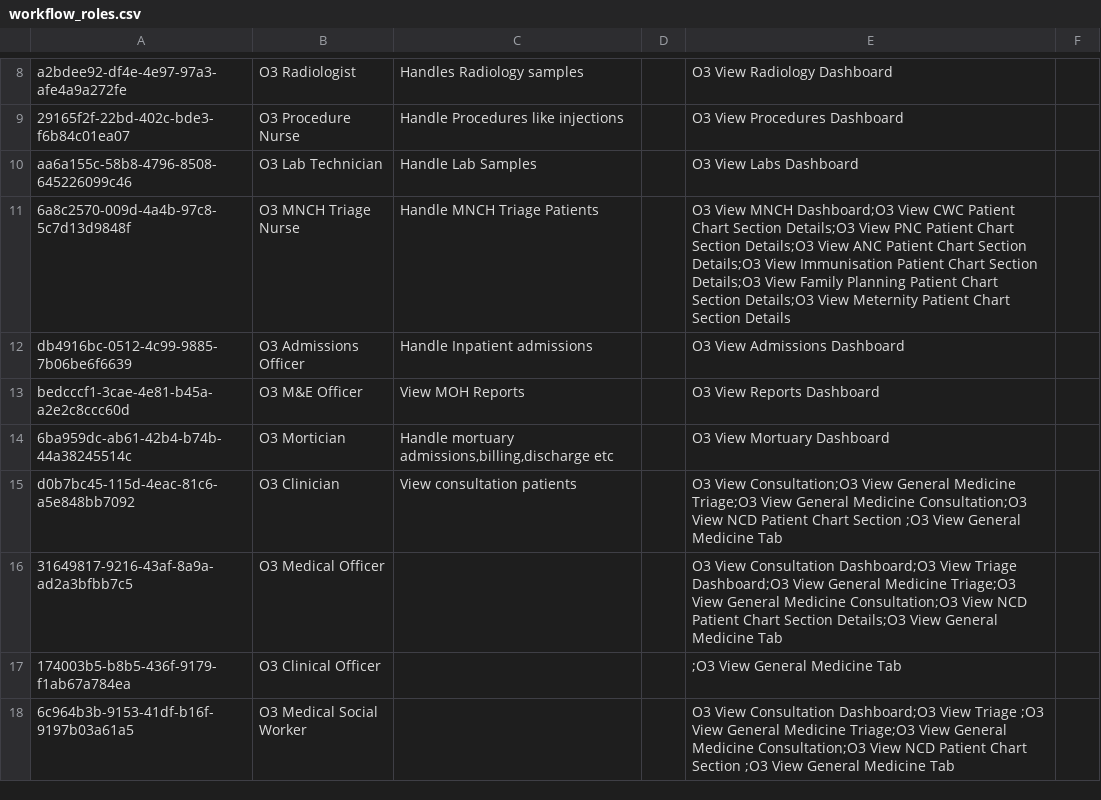
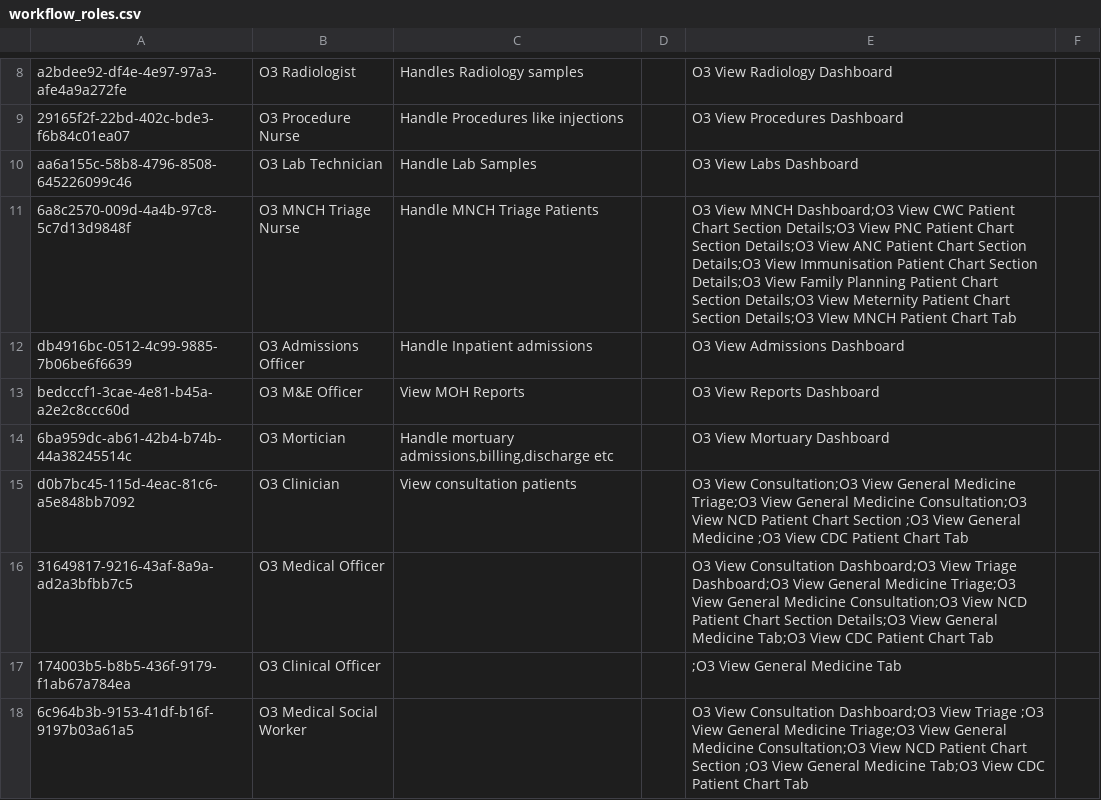
Before and after one commit to AMPATH/openmrs-content-amrs, a CSV file: configuration/backend_configuration/roles/workflow_roles.csv, drawn as a sheet; only a part is shown, gaps mark what is left out; the diff covers the shown part only.

Commit message:
(feat) Add View cdc,hts and mnch tab privileges (#174)

```diff
--- a/configuration/backend_configuration/roles/workflow_roles.csv
+++ b/configuration/backend_configuration/roles/workflow_roles.csv
@@ -10,3 +10,3 @@ a2bdee92-df4e-4e97-97a3-afe4a9a272fe,O3 Radiologist,Handles Radiology samples,,O
 aa6a155c-58b8-4796-8508-645226099c46,O3 Lab Technician,Handle Lab Samples,,O3 View Labs Dashboard,
-6a8c2570-009d-4a4b-97c8-5c7d13d9848f,O3 MNCH Triage Nurse,Handle MNCH Triage Patients,,O3 View MNCH Dashboard;O3 View CWC Patient Chart Section Details;O3 View PNC Patient Chart Section Details;O3 View ANC Patient Chart Section Details;O3 View Immunisation Patient Chart Section Details;O3 View Family Planning Patient Chart Section Details;O3 View Meternity Patient Chart Section Details,
+6a8c2570-009d-4a4b-97c8-5c7d13d9848f,O3 MNCH Triage Nurse,Handle MNCH Triage Patients,,O3 View MNCH Dashboard;O3 View CWC Patient Chart Section Details;O3 View PNC Patient Chart Section Details;O3 View ANC Patient Chart Section Details;O3 View Immunisation Patient Chart Section Details;O3 View Family Planning Patient Chart Section Details;O3 View Meternity Patient Chart Section Details;O3 VIew MNCH Patient Chart Tab,
 db4916bc-0512-4c99-9885-7b06be6f6639,O3 Admissions Officer,Handle Inpatient admissions,,O3 View Admissions Dashboard,
@@ -14,5 +14,5 @@ bedcccf1-3cae-4e81-b45a-a2e2c8ccc60d,O3 M&E Officer,View MOH Reports,,O3 View Re
 6ba959dc-ab61-42b4-b74b-44a38245514c,O3 Mortician,"Handle mortuary admissions,billing,discharge etc",,O3 View Mortuary Dashboard,
-d0b7bc45-115d-4eac-81c6-a5e848bb7092,O3 Clinician,View consultation patients,,O3 View Consultation;O3 View General Medicine Triage;O3 View General Medicine Consultation;O3 View NCD Patient Chart Section ;O3 View General Medicine Tab,
-31649817-9216-43af-8a9a-ad2a3bfbb7c5,O3 Medical Officer,,,O3 View Consultation Dashboard;O3 View Triage Dashboard;O3 View General Medicine Triage;O3 View General Medicine Consultation;O3 View NCD Patient Chart Section Details;O3 View General Medicine Tab,
+d0b7bc45-115d-4eac-81c6-a5e848bb7092,O3 Clinician,View consultation patients,,O3 View Consultation;O3 View General Medicine Triage;O3 View General Medicine Consultation;O3 View NCD Patient Chart Section ;O3 View General Medicine ;O3 View CDC Patient Chart Tab,
+31649817-9216-43af-8a9a-ad2a3bfbb7c5,O3 Medical Officer,,,O3 View Consultation Dashboard;O3 View Triage Dashboard;O3 View General Medicine Triage;O3 View General Medicine Consultation;O3 View NCD Patient Chart Section Details;O3 View General Medicine Tab;O3 View CDC Patient Chart Tab,
 174003b5-b8b5-436f-9179-f1ab67a784ea,O3 Clinical Officer,,,;O3 View General Medicine Tab,
-6c964b3b-9153-41df-b16f-9197b03a61a5,O3 Medical Social Worker,,,O3 View Consultation Dashboard;O3 View Triage ;O3 View General Medicine Triage;O3 View General Medicine Consultation;O3 View NCD Patient Chart Section ;O3 View General Medicine Tab,
+6c964b3b-9153-41df-b16f-9197b03a61a5,O3 Medical Social Worker,,,O3 View Consultation Dashboard;O3 View Triage ;O3 View General Medicine Triage;O3 View General Medicine Consultation;O3 View NCD Patient Chart Section ;O3 View General Medicine Tab;O3 View CDC Patient Chart Tab,
```
Also changed, not shown: 7 edited cells elsewhere in this file, configuration/backend_configuration/privileges/workflow_privileges.csv.
